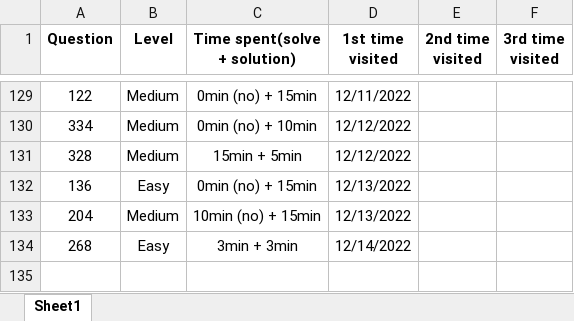
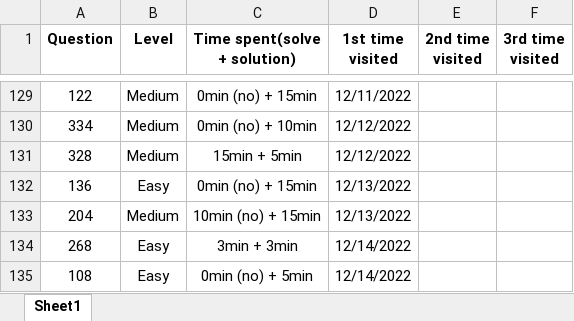
Before and after one commit to JessyZhang533/Leetcode, an Excel workbook: leetcode_progress.xlsx, sheet Sheet1, drawn as a sheet; only a part is shown, gaps mark what is left out; values as stored, in another font and other column widths than the file's, no borders; conditional formats not drawn; the diff names each change by its address in the sheet, - before the commit and + after, or states it on an @@ line.

```diff
--- a/leetcode_progress.xlsx (sheet Sheet1)
+++ b/leetcode_progress.xlsx (sheet Sheet1)
+row 135: 108 | Easy | 0min (no) + 5min | 12/14/2022
```
Also changed, not shown: 1 other file.
